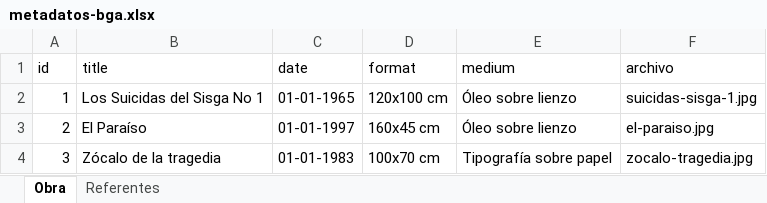
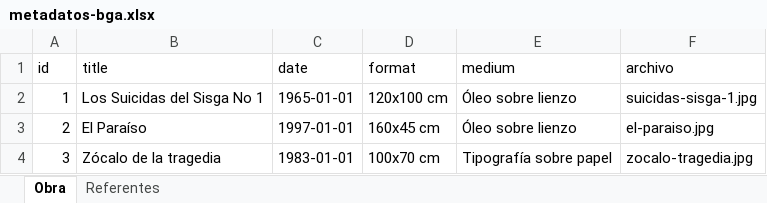
Before and after one commit to decolector/coleccion-bga, an Excel workbook: data/metadatos-bga.xlsx, sheet Obra, drawn as a sheet; values as stored, in another font and other column widths than the file's, no borders; the diff names each change by its address in the sheet, - before the commit and + after, or states it on an @@ line.

```diff
--- a/data/metadatos-bga.xlsx (sheet Obra)
+++ b/data/metadatos-bga.xlsx (sheet Obra)
-C2 (date): 01-01-1965
+C2 (date): 1965-01-01
-C3 (date): 01-01-1997
+C3 (date): 1997-01-01
-C4 (date): 01-01-1983
+C4 (date): 1983-01-01
```
Also changed, not shown: sheet Referentes, 3 other files.
